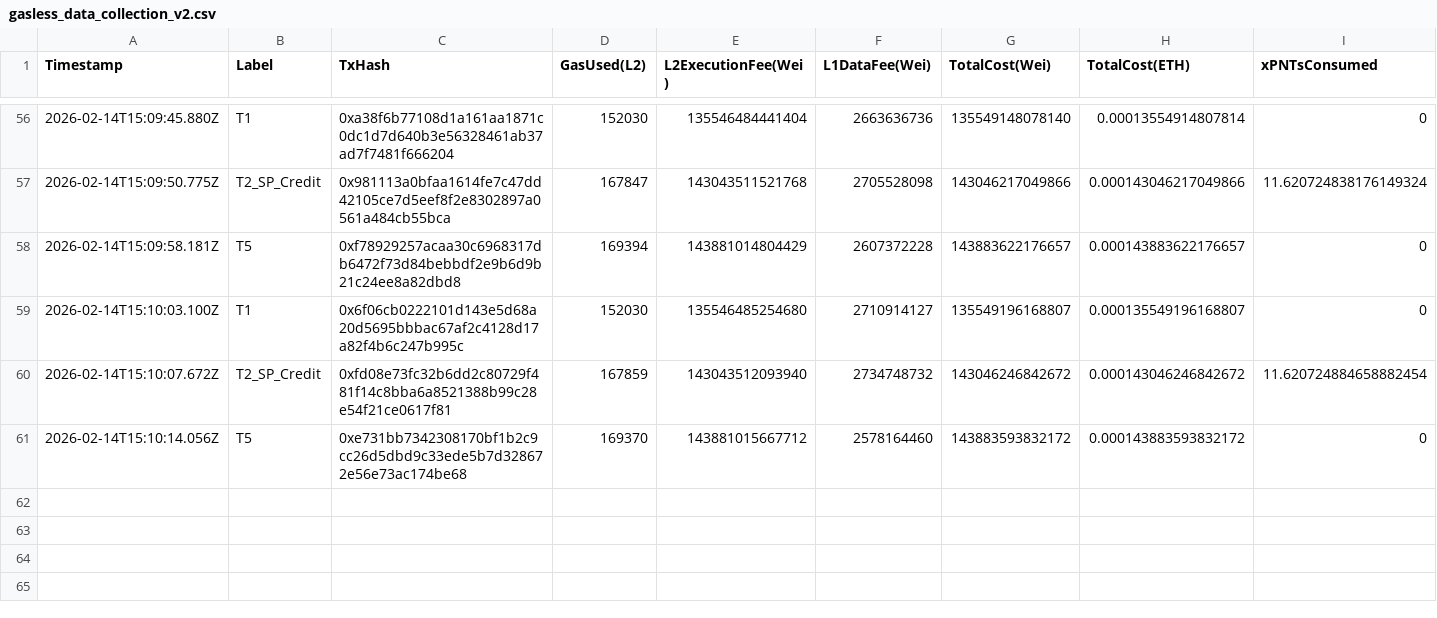
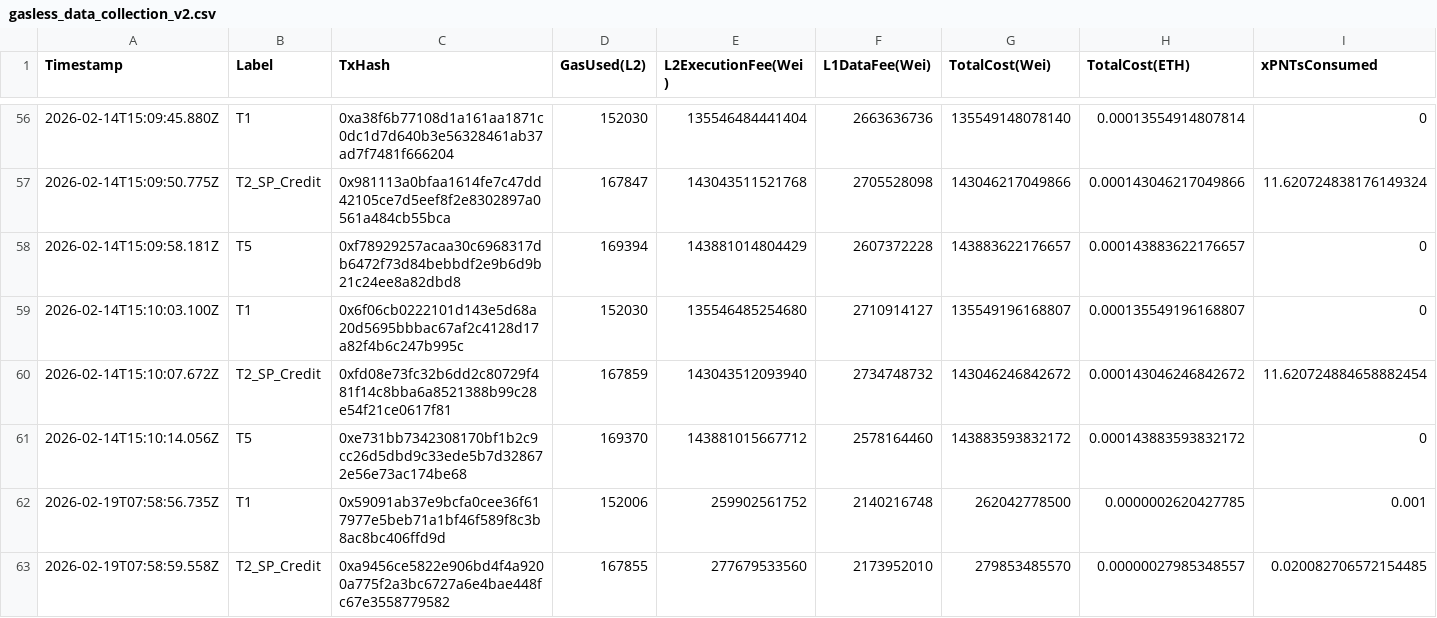
Before and after one commit to AAStarCommunity/aastar-sdk, a CSV file: packages/analytics/data/gasless_data_collection_v2.csv, drawn as a sheet; only a part is shown, gaps mark what is left out; rows hold the shown columns only; the diff names each change by its address in the sheet, - before the commit and + after, or states it on an @@ line.

```diff
--- a/packages/analytics/data/gasless_data_collection_v2.csv
+++ b/packages/analytics/data/gasless_data_collection_v2.csv
+row 62: 2026-02-19T07:58:56.735Z | T1 | 0x59091ab37e9bcfa0cee36f617977e5beb71a1bf46f589f8c3b8ac8bc406ffd9d | 152006 | 259902561752 | 2140216748 | 262042778500 | 0.0000002620427785 | 0.001
+row 63: 2026-02-19T07:58:59.558Z | T2_SP_Credit | 0xa9456ce5822e906bd4f4a9200a775f2a3bc6727a6e4bae448fc67e3558779582 | 167855 | 277679533560 | 2173952010 | 279853485570 | 0.00000027985348557 | 0.020082706572154485
```
Also changed, not shown: packages/analytics/data/gasless_data_collection.csv, 8 other files.
